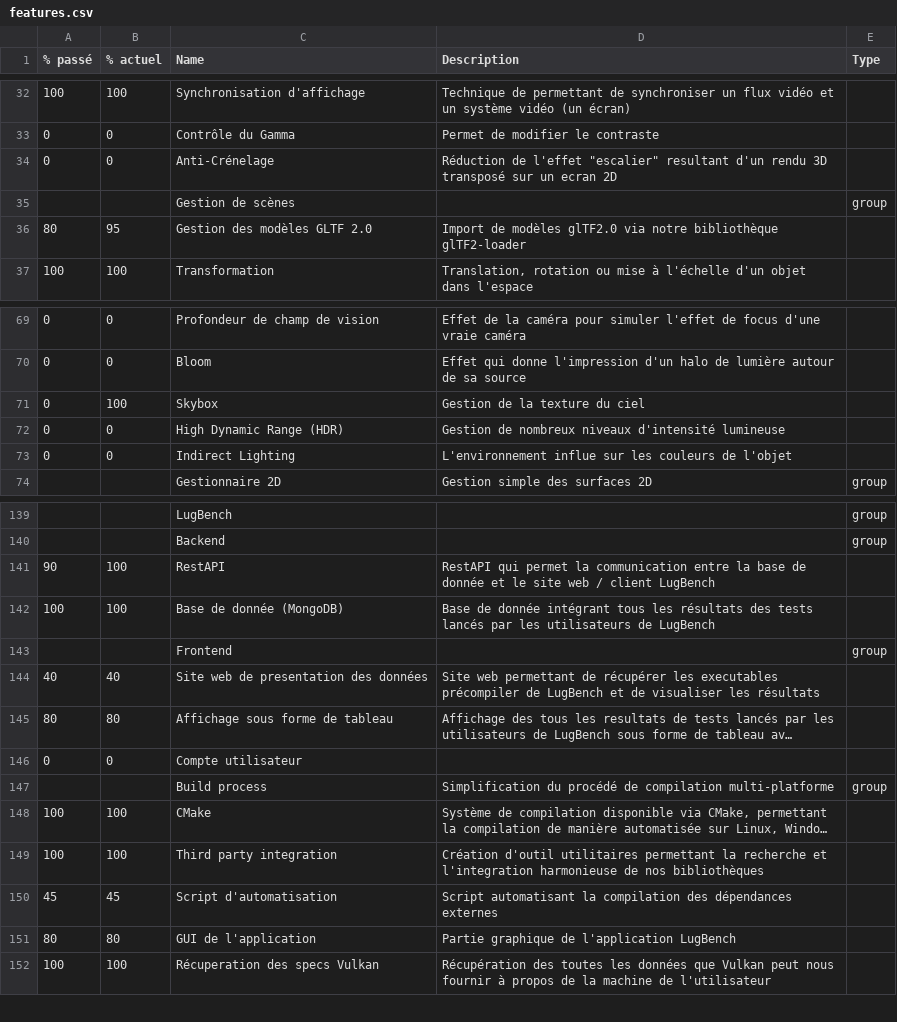
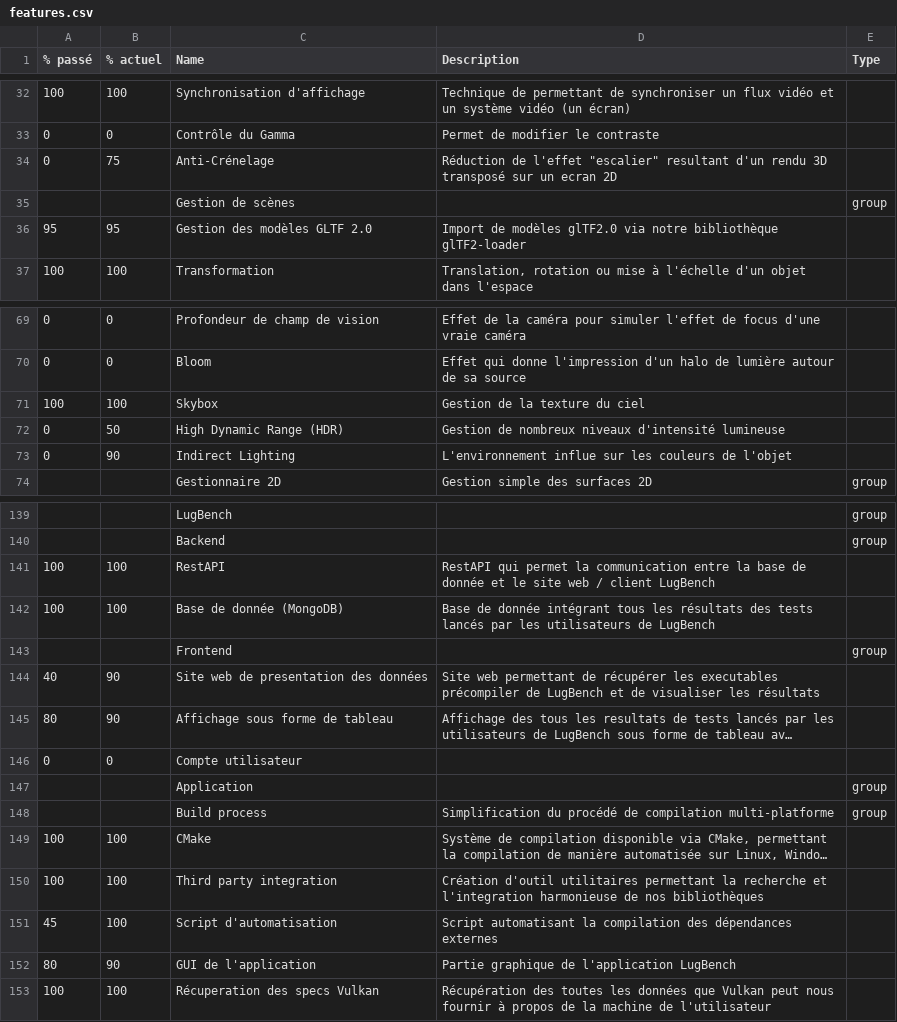
Before and after one commit to Lugdunum3D/Lugdunum-Tools, a CSV file: generate-doc/wbs/features.csv, drawn as a sheet; only a part is shown, gaps mark what is left out; long unchanged cells end in …; addresses are those after the commit; the diff covers the shown part only; the diff names each change by its address in the sheet, - before the commit and + after, or states it on an @@ line.

```diff
--- a/generate-doc/wbs/features.csv
+++ b/generate-doc/wbs/features.csv
-B34 (% actuel): 0
+B34 (% actuel): 75
-A36 (% passé): 80
+A36 (% passé): 95
-A71 (% passé): 0
+A71 (% passé): 100
-B72 (% actuel): 0
+B72 (% actuel): 50
-B73 (% actuel): 0
+B73 (% actuel): 90
-A141 (% passé): 90
+A141 (% passé): 100
-B144 (% actuel): 40
+B144 (% actuel): 90
-B145 (% actuel): 80
+B145 (% actuel): 90
+row 147:  |  | Application |  | group
-B151 (% actuel): 45
+B151 (% actuel): 100
-B152 (% actuel): 80
+B152 (% actuel): 90
```
Also changed, not shown: 3 edited cells elsewhere in this file, 2 other files.
